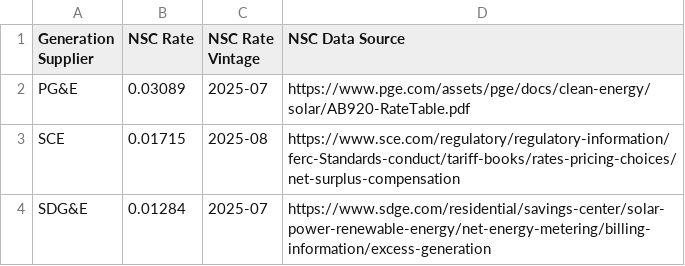
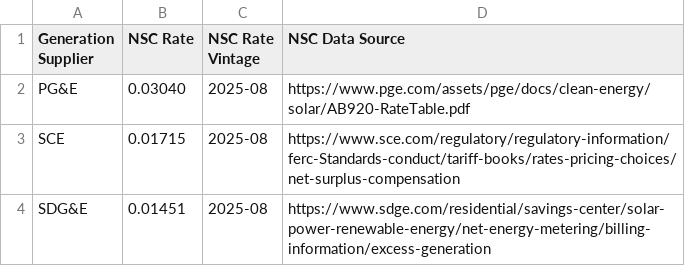
Before and after one commit to RyanCMann/ACC_to_NBT_ECR, a CSV file: NBT ECR Visualization/Net Surplus Compensation Rate by Generation Supplier.csv, drawn as a sheet.

```diff
--- a/NBT ECR Visualization/Net Surplus Compensation Rate by Generation Supplier.csv
+++ b/NBT ECR Visualization/Net Surplus Compensation Rate by Generation Supplier.csv
@@ -1,4 +1,4 @@
 Generation Supplier,NSC Rate,NSC Rate Vintage,NSC Data Source
-PG&E,0.03089,2025-07,https://www.pge.com/assets/pge/docs/clean-energy/solar/AB920-RateTable.pdf
+PG&E,0.03040,2025-08,https://www.pge.com/assets/pge/docs/clean-energy/solar/AB920-RateTable.pdf
 SCE,0.01715,2025-08,https://www.sce.com/regulatory/regulatory-information/ferc-Standards-conduct/tariff-books/rates-pricing-choices/net-surplus-compensation
-SDG&E,0.01284,2025-07,https://www.sdge.com/residential/savings-center/solar-power-renewable-energy/net-energy-metering/billing-information/excess-generation
+SDG&E,0.01451,2025-08,https://www.sdge.com/residential/savings-center/solar-power-renewable-energy/net-energy-metering/billing-information/excess-generation
```
Also changed, not shown: NBT ECR Visualization/Energy Export Credit Adjustment Rate by Generation Supplier.csv, 1 other file.
